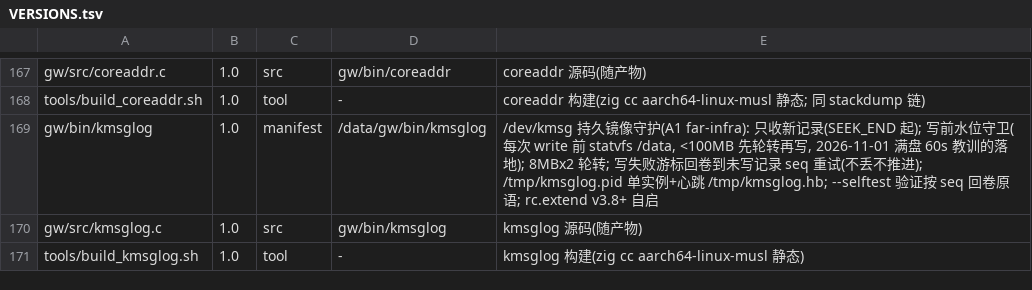
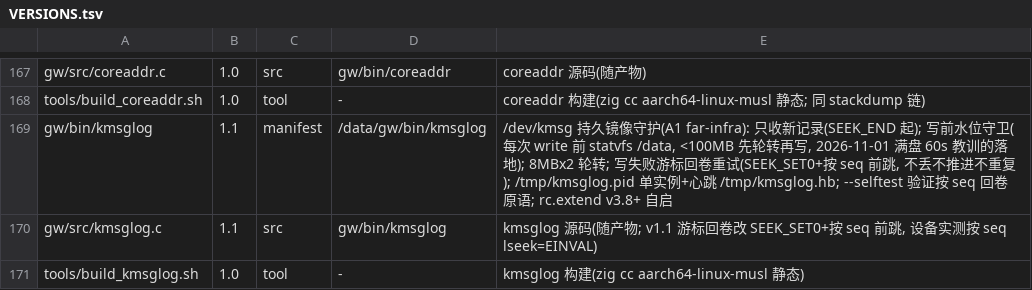
Before and after one commit to chr431/fiberhome-lg6151m, a TSV file: tools/VERSIONS.tsv, drawn as a sheet; only a part is shown, gaps mark what is left out.

Commit message:
a1 kmsglog v1.1: cursor rewind via SEEK_SET0 + seq skip (device-measured: nonzero-offset lseek on /dev/kmsg is EINVAL on this 5.15 kernel); selftest covers the real primitive

```diff
--- a/tools/VERSIONS.tsv
+++ b/tools/VERSIONS.tsv
@@ -168,4 +168,4 @@ gw/src/coreaddr.c	1.0	src	gw/bin/coreaddr	coreaddr 源码(随产物)
 tools/build_coreaddr.sh	1.0	tool	-	coreaddr 构建(zig cc aarch64-linux-musl 静态; 同 stackdump 链)
-gw/bin/kmsglog	1.0	manifest	/data/gw/bin/kmsglog	/dev/kmsg 持久镜像守护(A1 far-infra): 只收新记录(SEEK_END 起); 写前水位守卫(每次 write 前 statvfs /data, <100MB 先轮转再写, 2026-11-01 满盘 60s 教训的落地); 8MBx2 轮转; 写失败游标回卷到未写记录 seq 重试(不丢不推进); /tmp/kmsglog.pid 单实例+心跳 /tmp/kmsglog.hb; --selftest 验证按 seq 回卷原语; rc.extend v3.8+ 自启
-gw/src/kmsglog.c	1.0	src	gw/bin/kmsglog	kmsglog 源码(随产物)
+gw/bin/kmsglog	1.1	manifest	/data/gw/bin/kmsglog	/dev/kmsg 持久镜像守护(A1 far-infra): 只收新记录(SEEK_END 起); 写前水位守卫(每次 write 前 statvfs /data, <100MB 先轮转再写, 2026-11-01 满盘 60s 教训的落地); 8MBx2 轮转; 写失败游标回卷重试(SEEK_SET0+按 seq 前跳, 不丢不推进不重复); /tmp/kmsglog.pid 单实例+心跳 /tmp/kmsglog.hb; --selftest 验证按 seq 回卷原语; rc.extend v3.8+ 自启
+gw/src/kmsglog.c	1.1	src	gw/bin/kmsglog	kmsglog 源码(随产物; v1.1 游标回卷改 SEEK_SET0+按 seq 前跳, 设备实测按 seq lseek=EINVAL)
 tools/build_kmsglog.sh	1.0	tool	-	kmsglog 构建(zig cc aarch64-linux-musl 静态)
```
Also changed, not shown: 3 other files.
